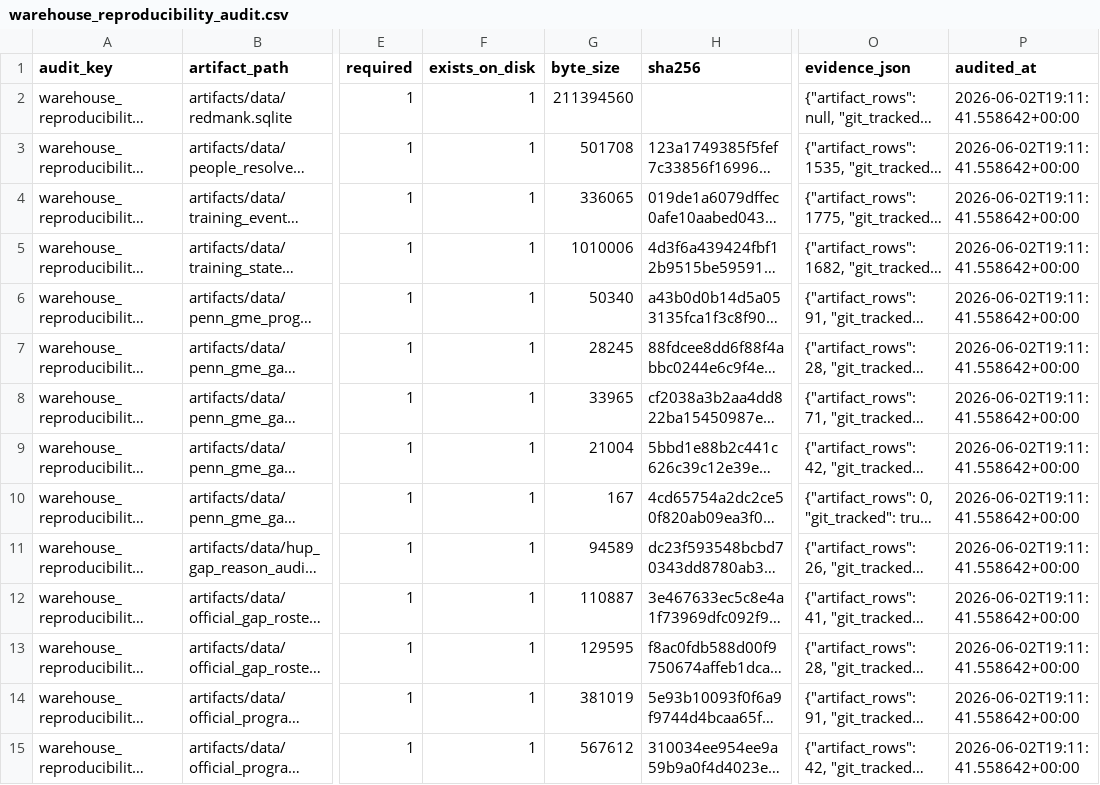
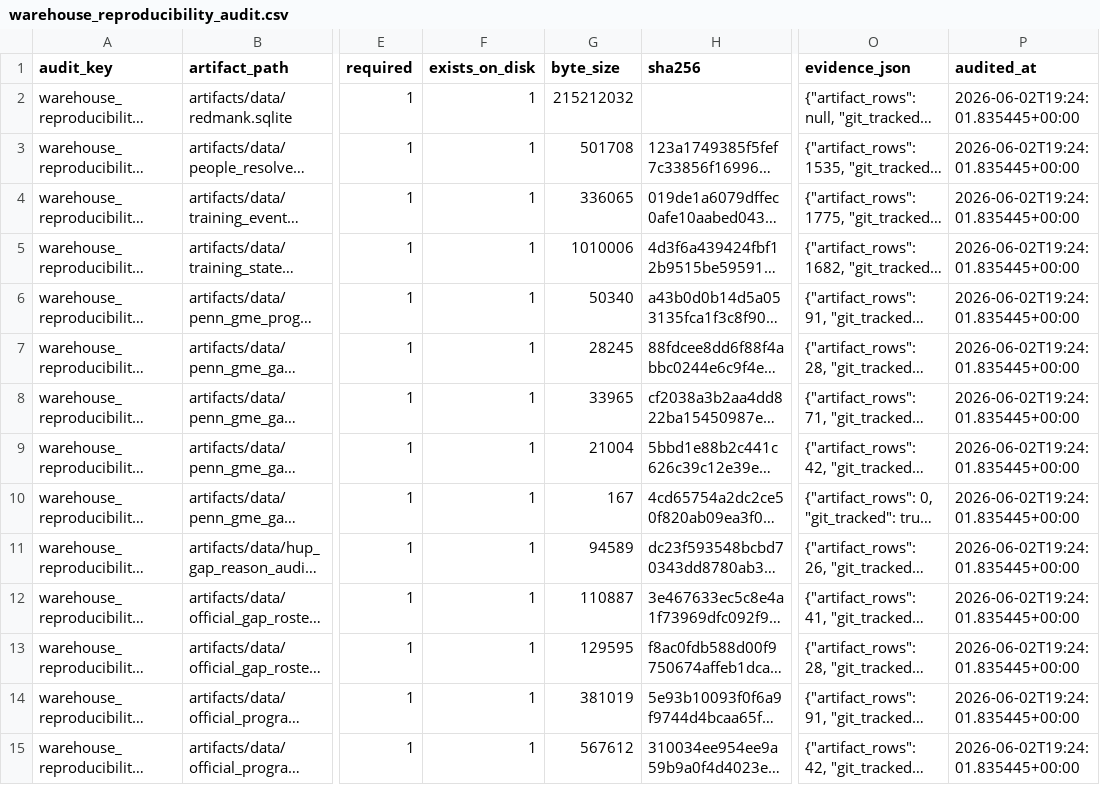
Before and after one commit to Tshah-95/redmank, a CSV file: artifacts/data/warehouse_reproducibility_audit.csv, drawn as a sheet; only a part is shown, gaps mark what is left out; long unchanged cells end in …; the diff covers the shown part only; the diff names each change by its address in the sheet, - before the commit and + after, or states it on an @@ line.

```diff
--- a/artifacts/data/warehouse_reproducibility_audit.csv
+++ b/artifacts/data/warehouse_reproducibility_audit.csv
-G2 (byte_size): 211394560
+G2 (byte_size): 215212032
-P2:P15 (audited_at): 2026-06-02T19:11:41.558642+00:00
+P2:P15 (audited_at): 2026-06-02T19:24:01.835445+00:00
```
Also changed, not shown: 1 added row and 87 edited cells elsewhere in this file, 13 other files.
